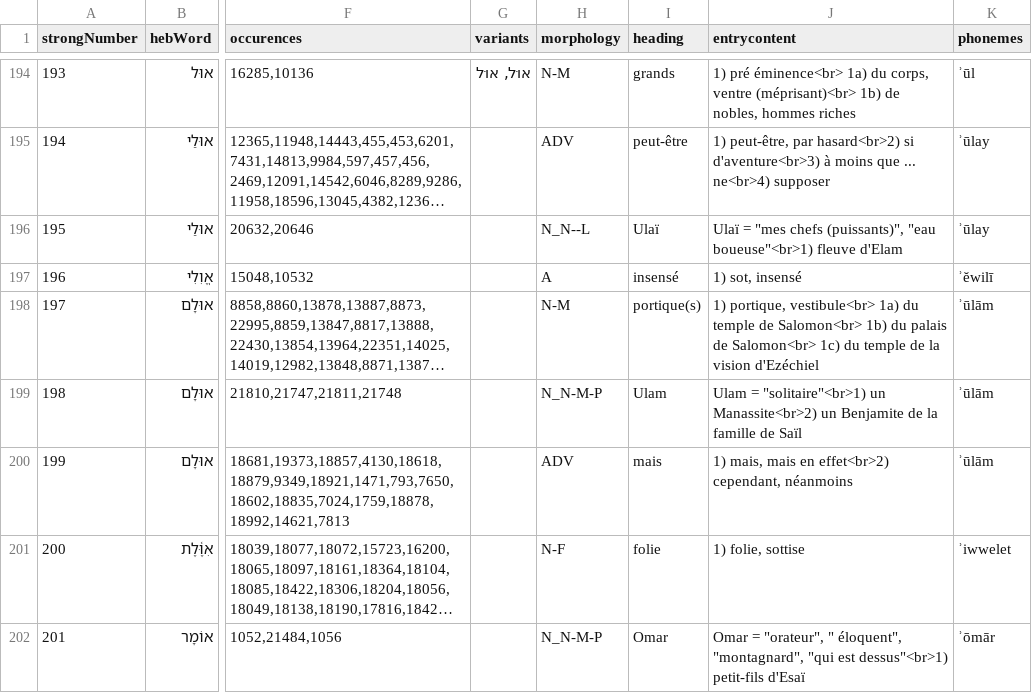
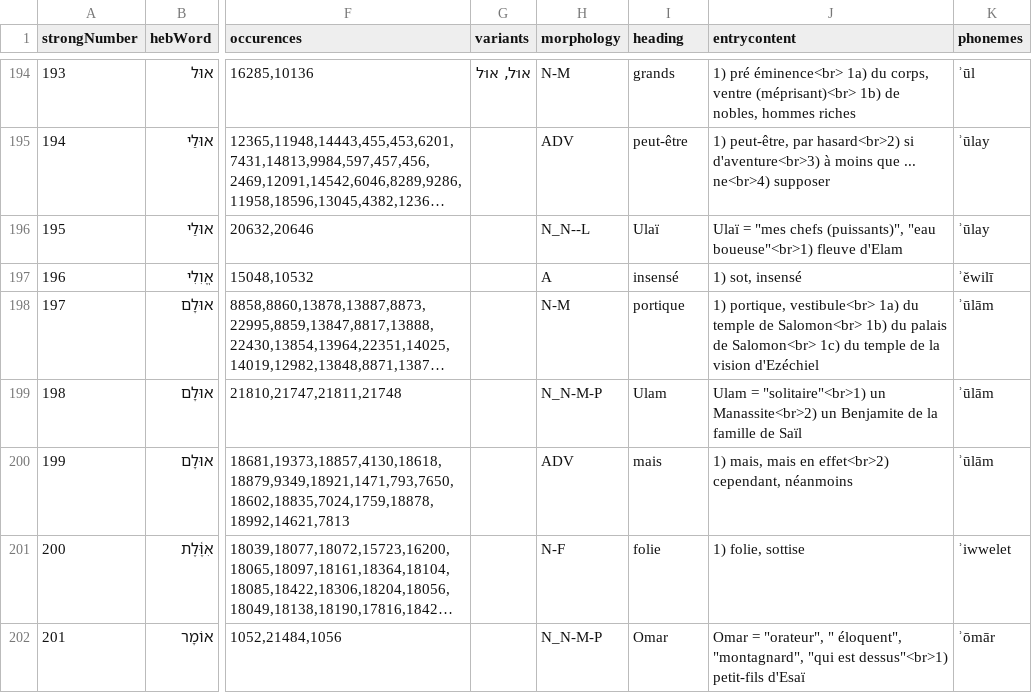
Before and after one commit to ibc-oarc/Lexique_hebreu, a CSV file: _data/sample_comma_separated_TBESH_formatted.csv, drawn as a sheet; only a part is shown, gaps mark what is left out; long unchanged cells end in …; the diff covers the shown part only; the diff names each change by its address in the sheet, - before the commit and + after, or states it on an @@ line.

```diff
--- a/_data/sample_comma_separated_TBESH_formatted.csv
+++ b/_data/sample_comma_separated_TBESH_formatted.csv
-I198 (heading): portique(s)
+I198 (heading): portique
```
Also changed, not shown: 22 edited cells elsewhere in this file, 2 other files.
